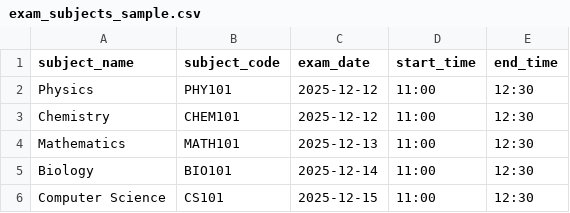
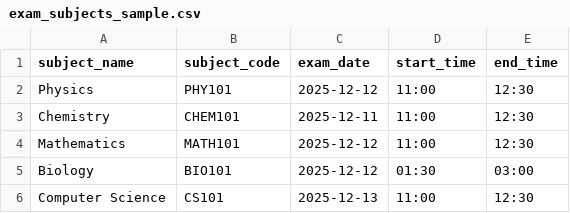
Before and after one commit to Pushkar524/Examination_Seat_Allotment_system, a CSV file: sample-data/exam_subjects_sample.csv, drawn as a sheet.

```diff
--- a/sample-data/exam_subjects_sample.csv
+++ b/sample-data/exam_subjects_sample.csv
@@ -2,5 +2,5 @@ subject_name,subject_code,exam_date,start_time,end_time
 Physics,PHY101,2025-12-12,11:00,12:30
-Chemistry,CHEM101,2025-12-12,11:00,12:30
-Mathematics,MATH101,2025-12-13,11:00,12:30
-Biology,BIO101,2025-12-14,11:00,12:30
-Computer Science,CS101,2025-12-15,11:00,12:30
+Chemistry,CHEM101,2025-12-11,11:00,12:30
+Mathematics,MATH101,2025-12-12,11:00,12:30
+Biology,BIO101,2025-12-12,01:30,03:00
+Computer Science,CS101,2025-12-13,11:00,12:30
```
Also changed, not shown: 2 other files.
